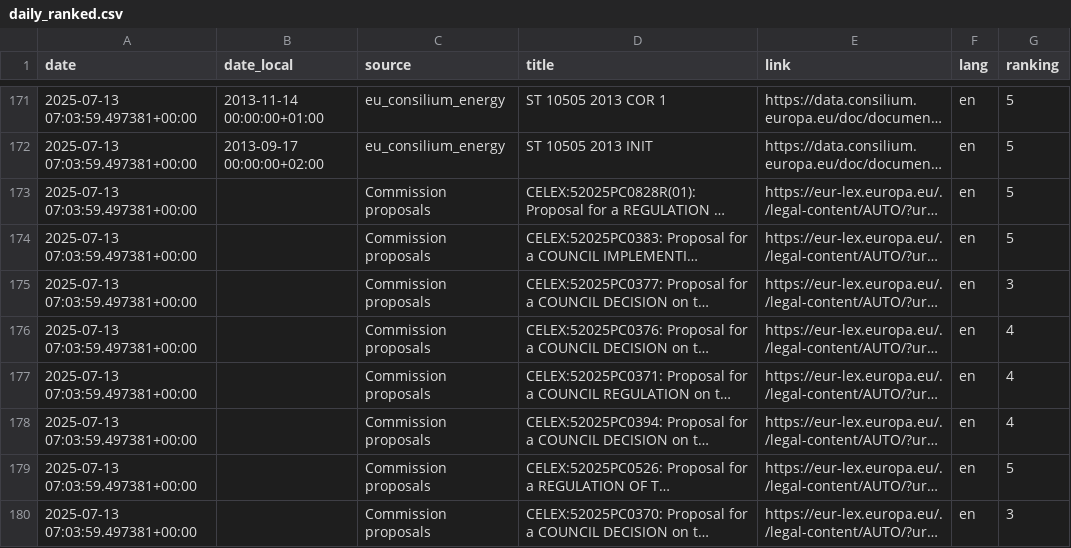
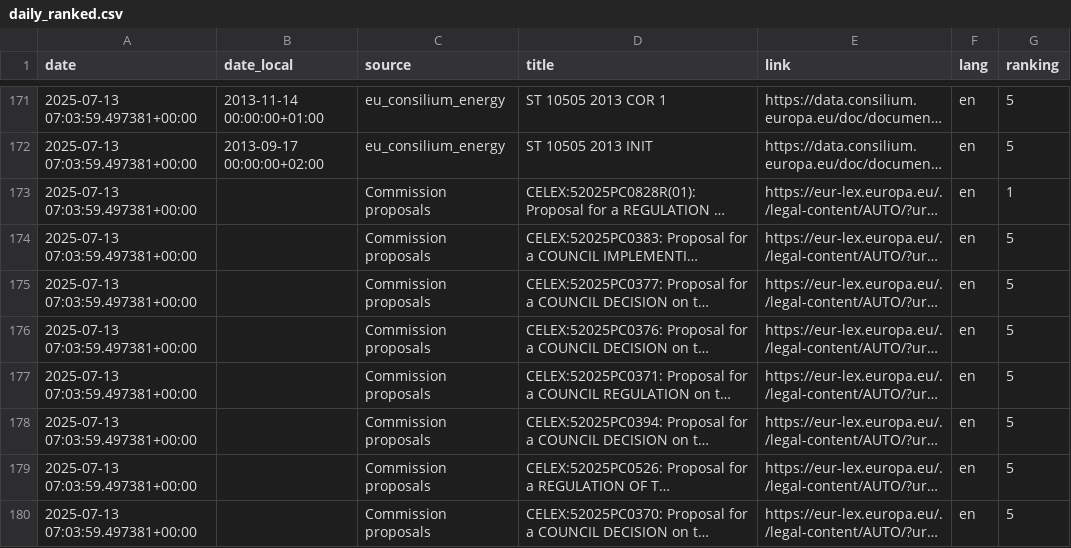
Before and after one commit to DonnieAI/wtnewsranker, a CSV file: daily_ranked.csv, drawn as a sheet; only a part is shown, gaps mark what is left out; long unchanged cells end in …; the diff covers the shown part only; the diff names each change by its address in the sheet, - before the commit and + after, or states it on an @@ line.

Commit message:
impr

```diff
--- a/daily_ranked.csv
+++ b/daily_ranked.csv
-G173 (ranking): 5
+G173 (ranking): 1
-G175 (ranking): 3
+G175 (ranking): 5
-G176:G178 (ranking): 4
+G176:G178 (ranking): 5
-G180 (ranking): 3
+G180 (ranking): 5
```
Also changed, not shown: 11 edited cells elsewhere in this file.
